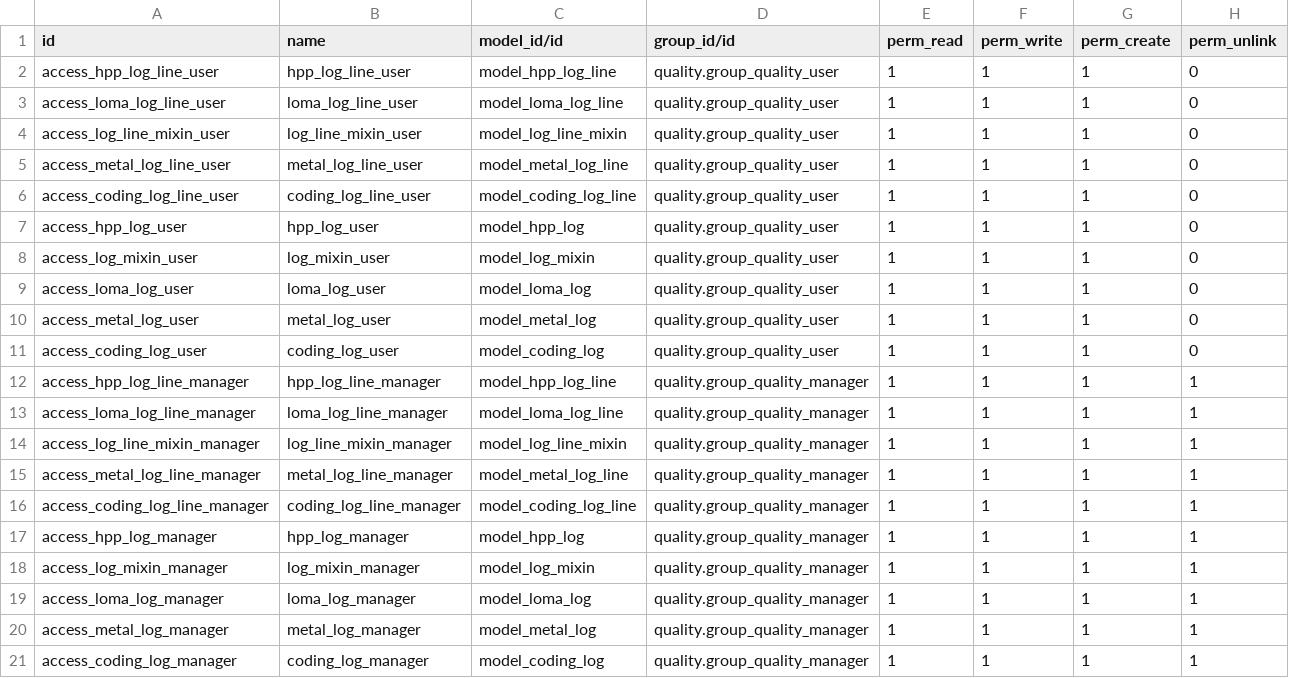
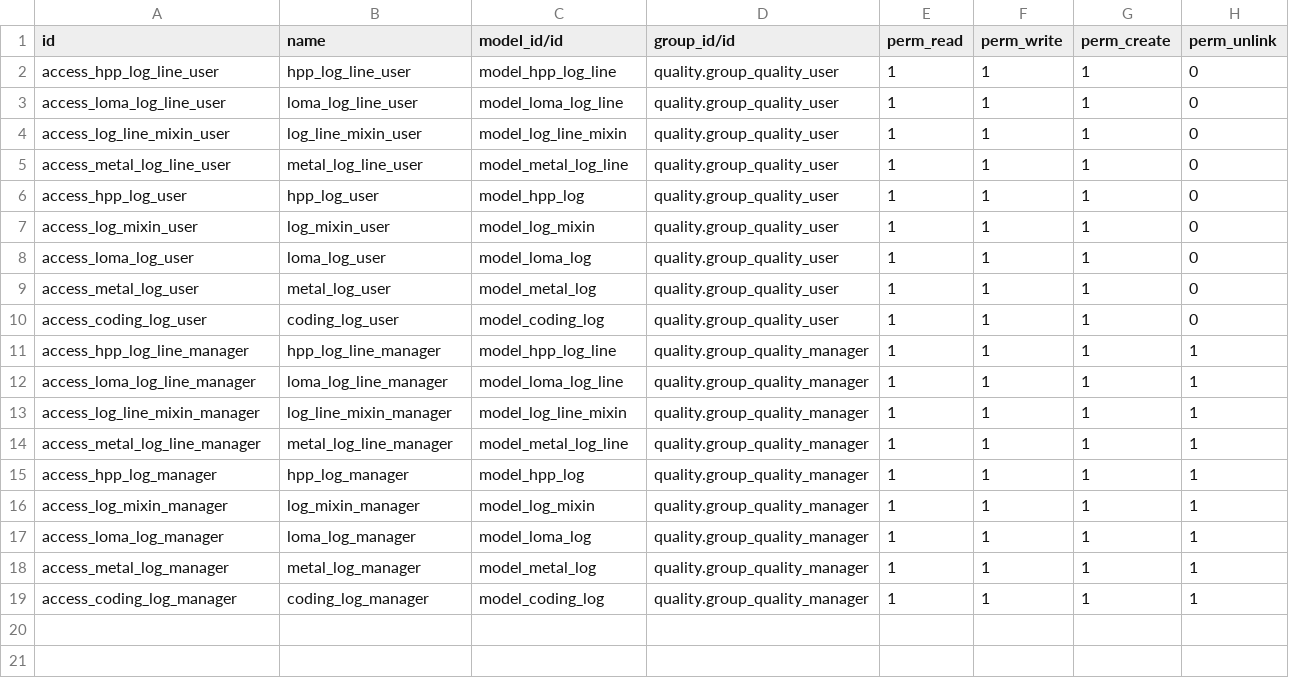
Before and after one commit to cparadis-impressfoods/impress-odoo, a CSV file: impress_quality_logs/security/ir.model.access.csv, drawn as a sheet.

Commit message:
Completely disabled coding_log_lines and reworked HPP indicator for mrp.production.form

```diff
--- a/impress_quality_logs/security/ir.model.access.csv
+++ b/impress_quality_logs/security/ir.model.access.csv
@@ -5,3 +5,2 @@ access_log_line_mixin_user,log_line_mixin_user,model_log_line_mixin,quality.grou
 access_metal_log_line_user,metal_log_line_user,model_metal_log_line,quality.group_quality_user,1,1,1,0
-access_coding_log_line_user,coding_log_line_user,model_coding_log_line,quality.group_quality_user,1,1,1,0
 access_hpp_log_user,hpp_log_user,model_hpp_log,quality.group_quality_user,1,1,1,0
@@ -15,3 +14,2 @@ access_log_line_mixin_manager,log_line_mixin_manager,model_log_line_mixin,qualit
 access_metal_log_line_manager,metal_log_line_manager,model_metal_log_line,quality.group_quality_manager,1,1,1,1
-access_coding_log_line_manager,coding_log_line_manager,model_coding_log_line,quality.group_quality_manager,1,1,1,1
 access_hpp_log_manager,hpp_log_manager,model_hpp_log,quality.group_quality_manager,1,1,1,1
```
Also changed, not shown: 4 other files.
